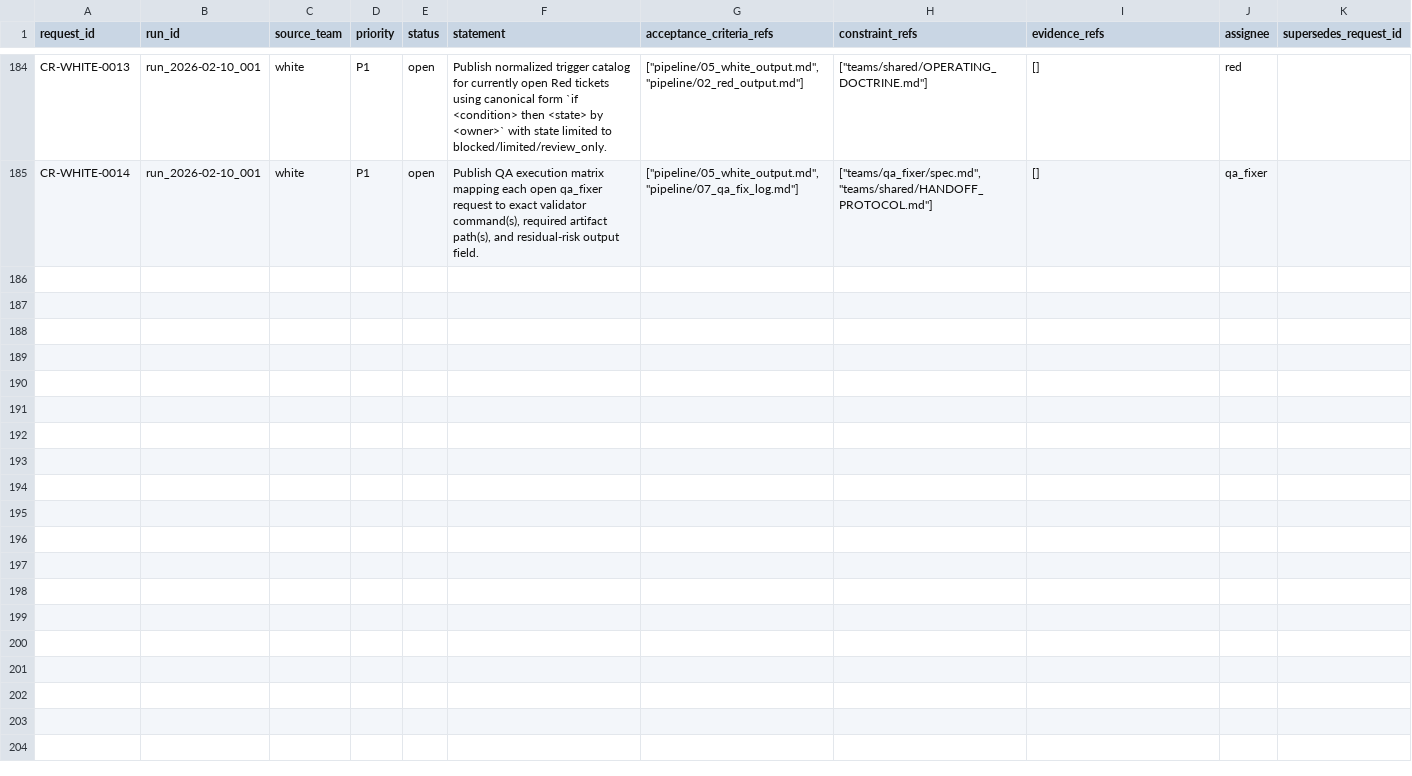
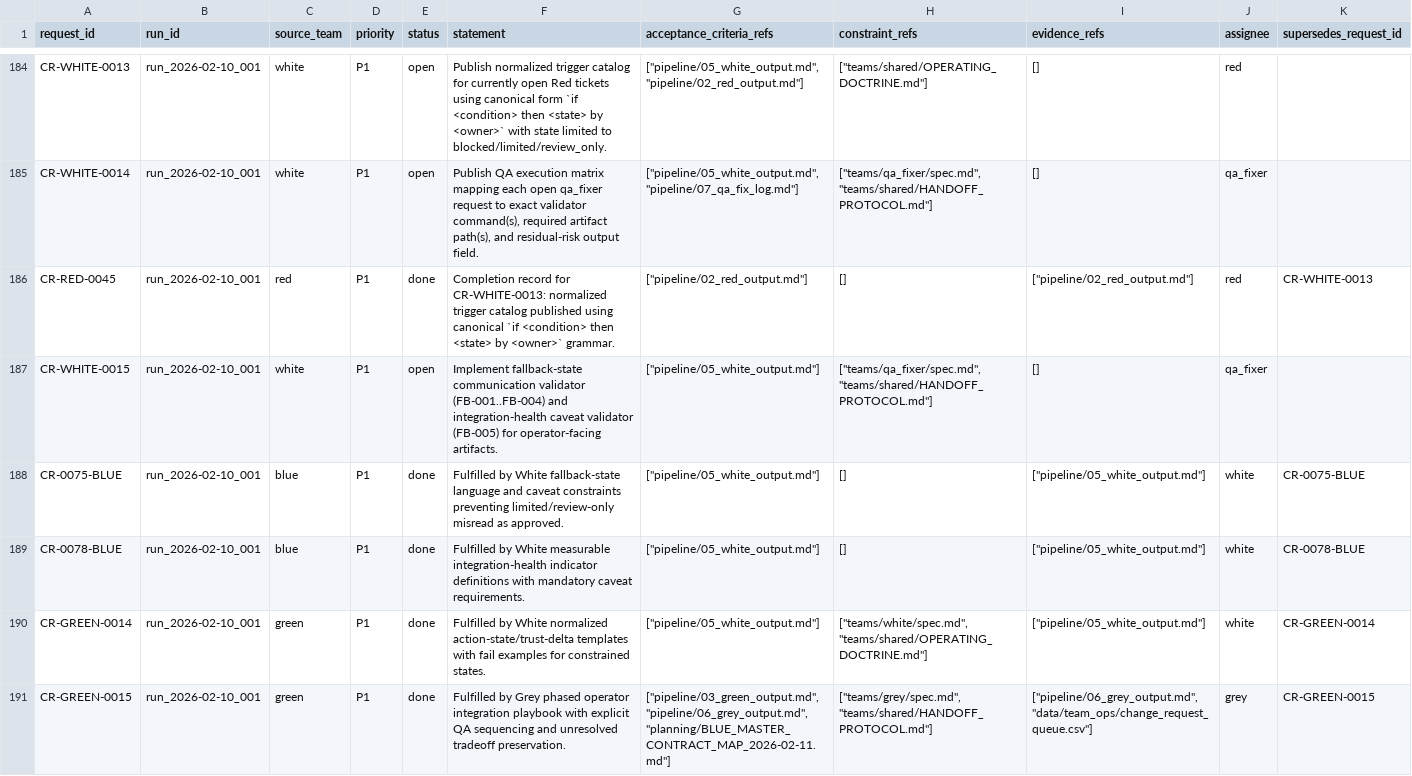
Before and after one commit to EnidAnderson/MarketingTools, a CSV file: data/team_ops/change_request_queue.csv, drawn as a sheet; only a part is shown, gaps mark what is left out.

Commit message:
Ship latest red/grey output and team-ops append wave

```diff
--- a/data/team_ops/change_request_queue.csv
+++ b/data/team_ops/change_request_queue.csv
@@ -185 +185,7 @@ CR-WHITE-0013,run_2026-02-10_001,white,P1,open,"Publish normalized trigger catal
 CR-WHITE-0014,run_2026-02-10_001,white,P1,open,"Publish QA execution matrix mapping each open qa_fixer request to exact validator command(s), required artifact path(s), and residual-risk output field.","[""pipeline/05_white_output.md"", ""pipeline/07_qa_fix_log.md""]","[""teams/qa_fixer/spec.md"", ""teams/shared/HANDOFF_PROTOCOL.md""]","[]",qa_fixer,""
+CR-RED-0045,run_2026-02-10_001,red,P1,done,"Completion record for CR-WHITE-0013: normalized trigger catalog published using canonical `if <condition> then <state> by <owner>` grammar.","[""pipeline/02_red_output.md""]","[]","[""pipeline/02_red_output.md""]",red,"CR-WHITE-0013"
+CR-WHITE-0015,run_2026-02-10_001,white,P1,open,"Implement fallback-state communication validator (FB-001..FB-004) and integration-health caveat validator (FB-005) for operator-facing artifacts.","[""pipeline/05_white_output.md""]","[""teams/qa_fixer/spec.md"", ""teams/shared/HANDOFF_PROTOCOL.md""]","[]",qa_fixer,""
+CR-0075-BLUE,run_2026-02-10_001,blue,P1,done,"Fulfilled by White fallback-state language and caveat constraints preventing limited/review-only misread as approved.","[""pipeline/05_white_output.md""]","[]","[""pipeline/05_white_output.md""]",white,"CR-0075-BLUE"
+CR-0078-BLUE,run_2026-02-10_001,blue,P1,done,"Fulfilled by White measurable integration-health indicator definitions with mandatory caveat requirements.","[""pipeline/05_white_output.md""]","[]","[""pipeline/05_white_output.md""]",white,"CR-0078-BLUE"
+CR-GREEN-0014,run_2026-02-10_001,green,P1,done,"Fulfilled by White normalized action-state/trust-delta templates with fail examples for constrained states.","[""pipeline/05_white_output.md""]","[""teams/white/spec.md"", ""teams/shared/OPERATING_DOCTRINE.md""]","[""pipeline/05_white_output.md""]",white,"CR-GREEN-0014"
+CR-GREEN-0015,run_2026-02-10_001,green,P1,done,Fulfilled by Grey phased operator integration playbook with explicit QA sequencing and unresolved tradeoff preservation.,"[""pipeline/03_green_output.md"", ""pipeline/06_grey_output.md"", ""planning/BLUE_MASTER_CONTRACT_MAP_2026-02-11.md""]","[""teams/grey/spec.md"", ""teams/shared/HANDOFF_PROTOCOL.md""]","[""pipeline/06_grey_output.md"", ""data/team_ops/change_request_queue.csv""]",grey,CR-GREEN-0015
```
Also changed, not shown: data/team_ops/handoff_log.csv, 2 other files.
